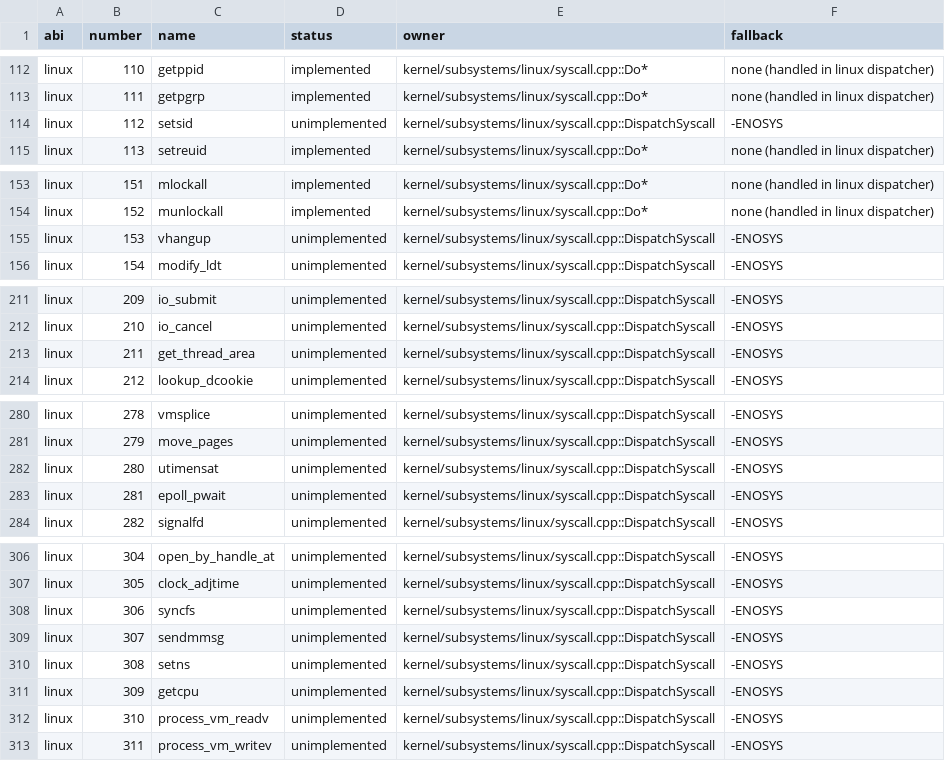
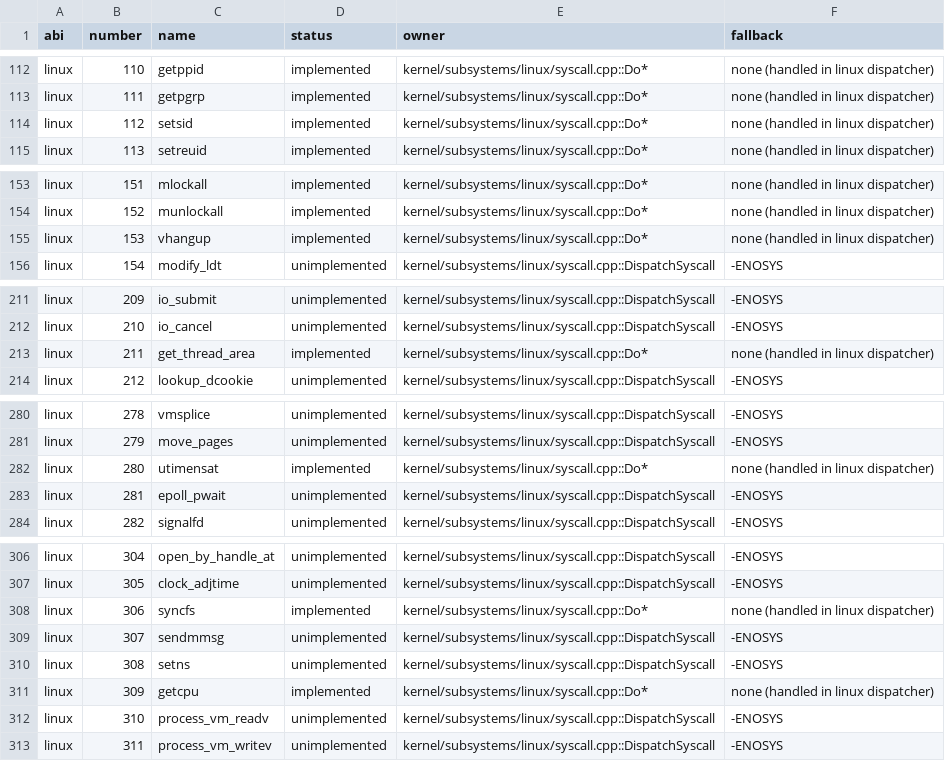
Before and after one commit to Krilliac/DuetOS, a CSV file: docs/syscall-abi-matrix.csv, drawn as a sheet; only a part is shown, gaps mark what is left out; the diff covers the shown part only.

```diff
--- a/docs/syscall-abi-matrix.csv
+++ b/docs/syscall-abi-matrix.csv
@@ -113,3 +113,3 @@ linux,110,getppid,implemented,kernel/subsystems/linux/syscall.cpp::Do*,none (han
 linux,111,getpgrp,implemented,kernel/subsystems/linux/syscall.cpp::Do*,none (handled in linux dispatcher)
-linux,112,setsid,unimplemented,kernel/subsystems/linux/syscall.cpp::DispatchSyscall,-ENOSYS
+linux,112,setsid,implemented,kernel/subsystems/linux/syscall.cpp::Do*,none (handled in linux dispatcher)
 linux,113,setreuid,implemented,kernel/subsystems/linux/syscall.cpp::Do*,none (handled in linux dispatcher)
@@ -154,3 +154,3 @@ linux,151,mlockall,implemented,kernel/subsystems/linux/syscall.cpp::Do*,none (ha
 linux,152,munlockall,implemented,kernel/subsystems/linux/syscall.cpp::Do*,none (handled in linux dispatcher)
-linux,153,vhangup,unimplemented,kernel/subsystems/linux/syscall.cpp::DispatchSyscall,-ENOSYS
+linux,153,vhangup,implemented,kernel/subsystems/linux/syscall.cpp::Do*,none (handled in linux dispatcher)
 linux,154,modify_ldt,unimplemented,kernel/subsystems/linux/syscall.cpp::DispatchSyscall,-ENOSYS
@@ -212,3 +212,3 @@ linux,209,io_submit,unimplemented,kernel/subsystems/linux/syscall.cpp::DispatchS
 linux,210,io_cancel,unimplemented,kernel/subsystems/linux/syscall.cpp::DispatchSyscall,-ENOSYS
-linux,211,get_thread_area,unimplemented,kernel/subsystems/linux/syscall.cpp::DispatchSyscall,-ENOSYS
+linux,211,get_thread_area,implemented,kernel/subsystems/linux/syscall.cpp::Do*,none (handled in linux dispatcher)
 linux,212,lookup_dcookie,unimplemented,kernel/subsystems/linux/syscall.cpp::DispatchSyscall,-ENOSYS
@@ -281,3 +281,3 @@ linux,278,vmsplice,unimplemented,kernel/subsystems/linux/syscall.cpp::DispatchSy
 linux,279,move_pages,unimplemented,kernel/subsystems/linux/syscall.cpp::DispatchSyscall,-ENOSYS
-linux,280,utimensat,unimplemented,kernel/subsystems/linux/syscall.cpp::DispatchSyscall,-ENOSYS
+linux,280,utimensat,implemented,kernel/subsystems/linux/syscall.cpp::Do*,none (handled in linux dispatcher)
 linux,281,epoll_pwait,unimplemented,kernel/subsystems/linux/syscall.cpp::DispatchSyscall,-ENOSYS
@@ -307,6 +307,6 @@ linux,304,open_by_handle_at,unimplemented,kernel/subsystems/linux/syscall.cpp::D
 linux,305,clock_adjtime,unimplemented,kernel/subsystems/linux/syscall.cpp::DispatchSyscall,-ENOSYS
-linux,306,syncfs,unimplemented,kernel/subsystems/linux/syscall.cpp::DispatchSyscall,-ENOSYS
+linux,306,syncfs,implemented,kernel/subsystems/linux/syscall.cpp::Do*,none (handled in linux dispatcher)
 linux,307,sendmmsg,unimplemented,kernel/subsystems/linux/syscall.cpp::DispatchSyscall,-ENOSYS
 linux,308,setns,unimplemented,kernel/subsystems/linux/syscall.cpp::DispatchSyscall,-ENOSYS
-linux,309,getcpu,unimplemented,kernel/subsystems/linux/syscall.cpp::DispatchSyscall,-ENOSYS
+linux,309,getcpu,implemented,kernel/subsystems/linux/syscall.cpp::Do*,none (handled in linux dispatcher)
 linux,310,process_vm_readv,unimplemented,kernel/subsystems/linux/syscall.cpp::DispatchSyscall,-ENOSYS
```
Also changed, not shown: 1 added row and 90 edited cells elsewhere in this file, 13 other files.
